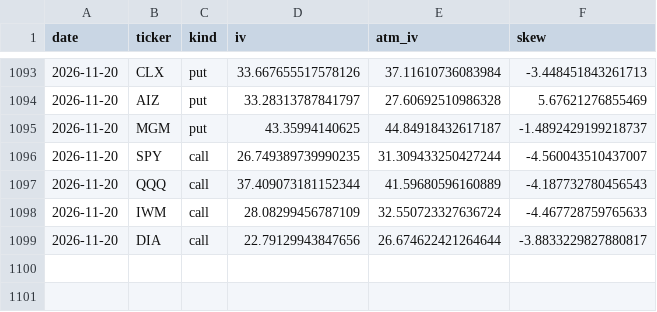
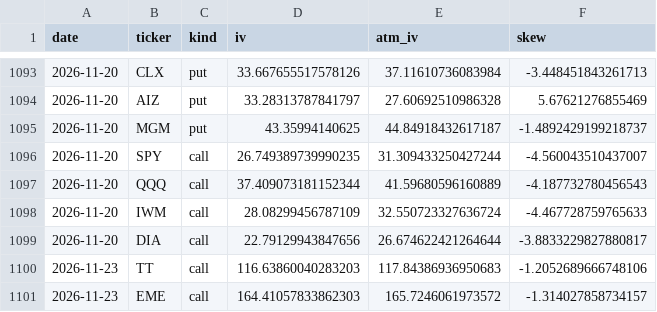
Before and after one commit to ryanlonghenry/hbb-scanner, a CSV file: data/iv_history.csv, drawn as a sheet; only a part is shown, gaps mark what is left out.

```diff
--- a/data/iv_history.csv
+++ b/data/iv_history.csv
@@ -1099 +1099,3 @@ date,ticker,kind,iv,atm_iv,skew
 2026-11-20,DIA,call,22.79129943847656,26.674622421264644,-3.8833229827880817
+2026-11-23,TT,call,116.63860040283203,117.84386936950683,-1.2052689666748106
+2026-11-23,EME,call,164.41057833862303,165.7246061973572,-1.314027858734157
```
Also changed, not shown: data/paper_trades.csv, 3 other files.
